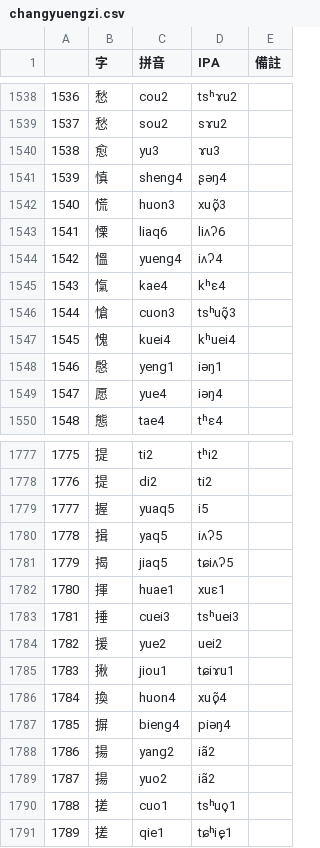
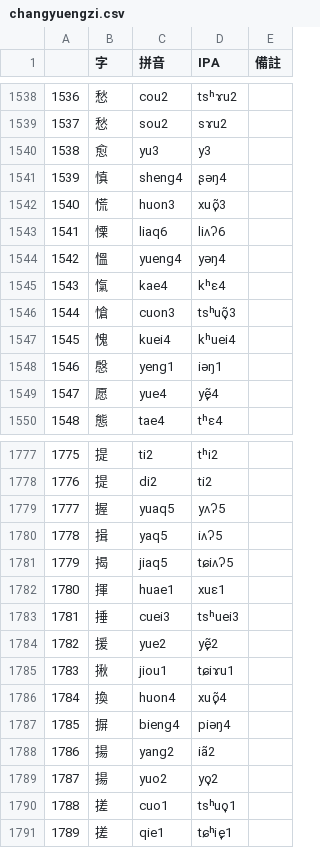
Before and after one commit to Pieng-Yo-Hua/piengyohua-changyuengzi, a CSV file: changyuengzi.csv, drawn as a sheet; only a part is shown, gaps mark what is left out; the diff covers the shown part only.

```diff
--- a/changyuengzi.csv
+++ b/changyuengzi.csv
@@ -1539,3 +1539,3 @@
 1537,愁,sou2,sɤu2,
-1538,愈,yu3,ɤu3,
+1538,愈,yu3,y3,
 1539,慎,sheng4,ʂəŋ4,
@@ -1543,3 +1543,3 @@
 1541,慄,liaq6,liʌʔ6,
-1542,慍,yueng4,iʌʔ4,
+1542,慍,yueng4,yəŋ4,
 1543,愾,kae4,kʰɛ4,
@@ -1548,3 +1548,3 @@
 1546,慇,yeng1,iəŋ1,
-1547,愿,yue4,iəŋ4,
+1547,愿,yue4,yẽ̞4,
 1548,態,tae4,tʰɛ4,
@@ -1778,3 +1778,3 @@
 1776,提,di2,ti2,
-1777,握,yuaq5,i5,
+1777,握,yuaq5,yʌʔ5,
 1778,揖,yaq5,iʌʔ5,
@@ -1783,3 +1783,3 @@
 1781,捶,cuei3,tsʰuei3,
-1782,援,yue2,uei2,
+1782,援,yue2,yẽ̞2,
 1783,揪,jiou1,tɕiɤu1,
@@ -1788,3 +1788,3 @@
 1786,揚,yang2,iã2,
-1787,揚,yuo2,iã2,
+1787,揚,yuo2,yo̞2,
 1788,搓,cuo1,tsʰuo̞1,
```
Also changed, not shown: 181 edited cells elsewhere in this file.
